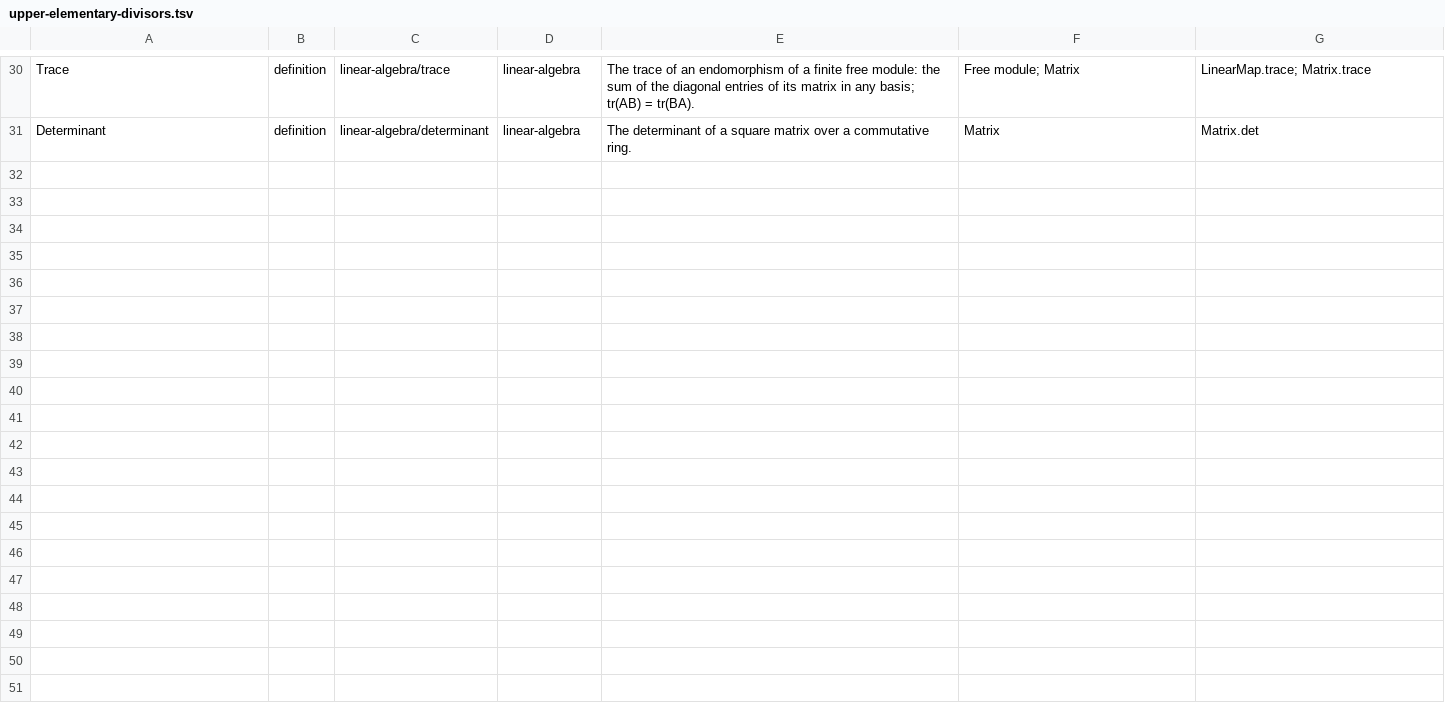
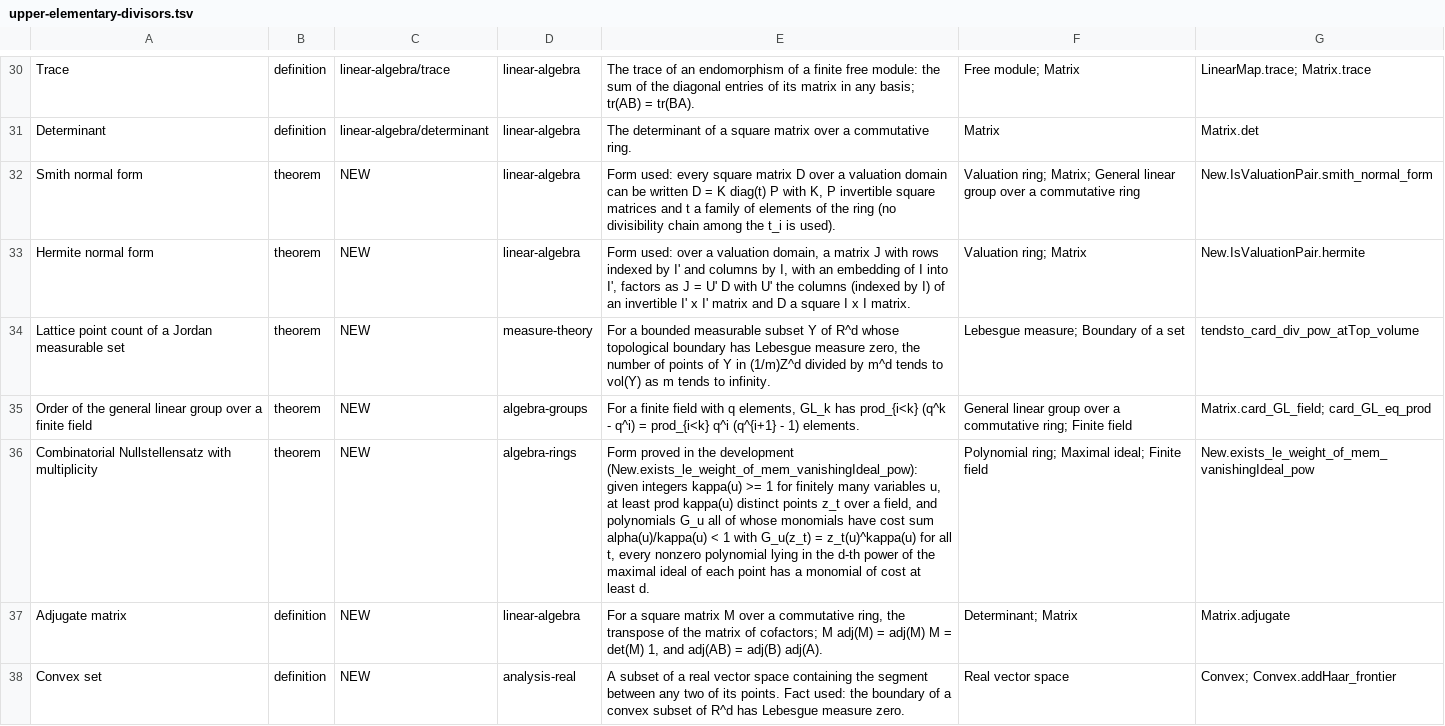
Before and after one commit to RyanPersson/knowlpedia, a TSV file: docs/riemann2/concepts/upper-elementary-divisors.tsv, drawn as a sheet; only a part is shown, gaps mark what is left out; the diff covers the shown part only; the diff names each change by its address in the sheet, - before the commit and + after, or states it on an @@ line.

Commit message:
Update riemann2 working notes: elementary divisors area

```diff
--- a/docs/riemann2/concepts/upper-elementary-divisors.tsv
+++ b/docs/riemann2/concepts/upper-elementary-divisors.tsv
+row 32: Smith normal form | theorem | NEW | linear-algebra | Form used: every square matrix D over a valuation domain can be written D = K diag(t) P with K, P invertible square matrices and t a family of elements of the ring (no divisibility chain among the t_i is used). | Valuation ring; Matrix; General linear group over a commutative ring | New.IsValuationPair.smith_normal_form
+row 33: Hermite normal form | theorem | NEW | linear-algebra | Form used: over a valuation domain, a matrix J with rows indexed by I' and columns by I, with an embedding of I into I', factors as J = U' D with U' the columns (indexed by I) of an invertible I' x I' matrix and D a square I x I matrix. | Valuation ring; Matrix | New.IsValuationPair.hermite
+row 34: Lattice point count of a Jordan measurable set | theorem | NEW | measure-theory | For a bounded measurable subset Y of R^d whose topological boundary has Lebesgue measure zero, the number of points of Y in (1/m)Z^d divided by m^d tends to vol(Y) as m tends to infinity. | Lebesgue measure; Boundary of a set | tendsto_card_div_pow_atTop_volume
+row 35: Order of the general linear group over a finite field | theorem | NEW | algebra-groups | For a finite field with q elements, GL_k has prod_{i<k} (q^k - q^i) = prod_{i<k} q^i (q^{i+1} - 1) elements. | General linear group over a commutative ring; Finite field | Matrix.card_GL_field; card_GL_eq_prod
+row 36: Combinatorial Nullstellensatz with multiplicity | theorem | NEW | algebra-rings | Form proved in the development (New.exists_le_weight_of_mem_vanishingIdeal_pow): given integers kappa(u) >= 1 for finitely many variables u, at least prod kappa(u) distinct points z_t over a field, and polynomials G_u all of whose monomials have cost sum alpha(u)/kappa(u) < 1 with G_u(z_t) = z_t(u)^kappa(u) for all t, every nonzero polynomial lying in the d-th power of the maximal ideal of each point has a monomial of cost at least d. | Polynomial ring; Maximal ideal; Finite field | New.exists_le_weight_of_mem_vanishingIdeal_pow
+row 37: Adjugate matrix | definition | NEW | linear-algebra | For a square matrix M over a commutative ring, the transpose of the matrix of cofactors; M adj(M) = adj(M) M = det(M) 1, and adj(AB) = adj(B) adj(A). | Determinant; Matrix | Matrix.adjugate
+row 38: Convex set | definition | NEW | analysis-real | A subset of a real vector space containing the segment between any two of its points. Fact used: the boundary of a convex subset of R^d has Lebesgue measure zero. | Real vector space | Convex; Convex.addHaar_frontier
```
Also changed, not shown: 6 added rows and 1 edited cell elsewhere in this file, 2 other files.
